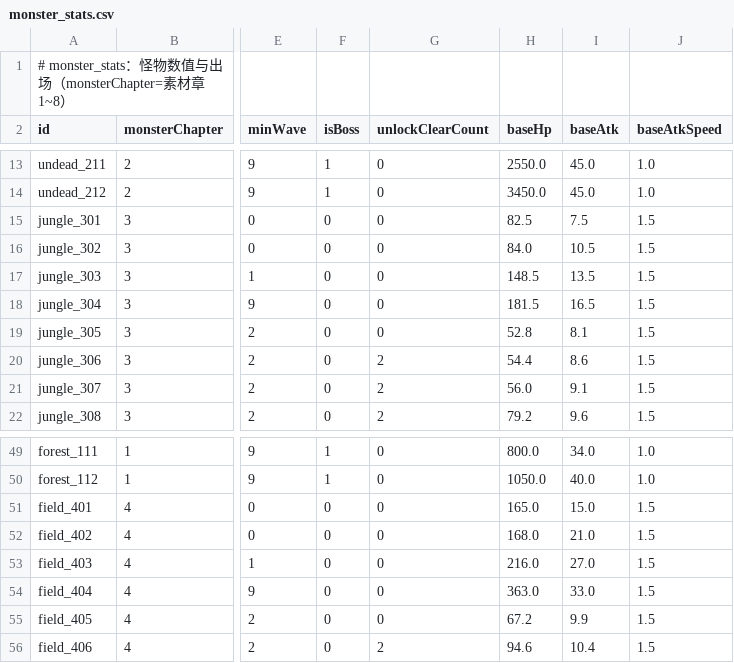
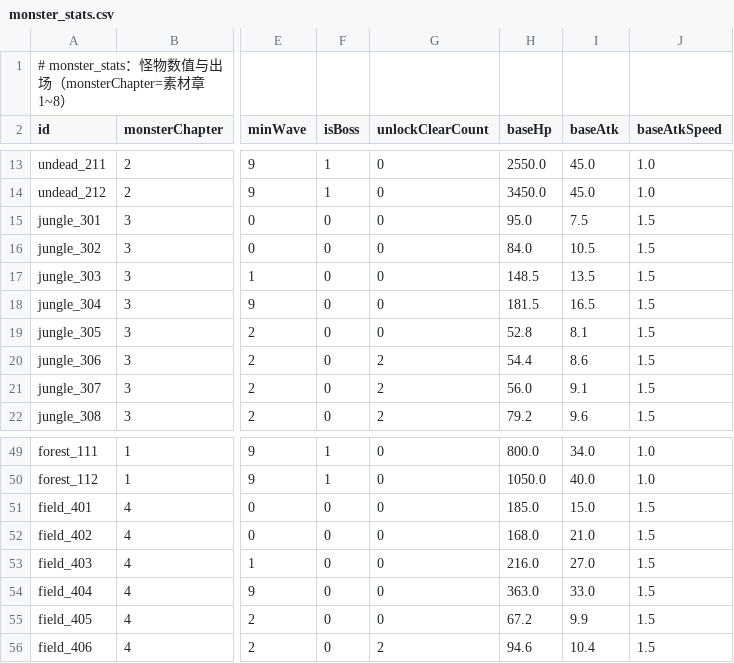
Before and after one commit to fbi02042026/-game, a CSV file: Assets/Data/Source/Tables/monster_stats.csv, drawn as a sheet; only a part is shown, gaps mark what is left out; the diff names each change by its address in the sheet, - before the commit and + after, or states it on an @@ line.

Commit message:
balance: 普通怪血量近战必须大于远程（只改表，不动公式）
- 对照 monster_stats.csv 与 monster_attack_style.csv：每章首对只有 Ch3/Ch4 近战小于远程（反了）。
- jungle_301 藤蔓狼崽 82.5 改为 95.0（远程秘境毒蛛 84）。
- field_401 原野匪徒 165.0 改为 185.0（远程晨曦游隼 168）。
- .csv 与 .bytes 两处同步，保持逐字一致。
- 更高 tier 远程怪血量仍高于基础近战（档位不同，非同档反转），未动，等用户拍板。

```diff
--- a/Assets/Data/Source/Tables/monster_stats.csv
+++ b/Assets/Data/Source/Tables/monster_stats.csv
-H15 (baseHp): 82.5
+H15 (baseHp): 95.0
-H51 (baseHp): 165.0
+H51 (baseHp): 185.0
```
Also changed, not shown: 1 other file.
